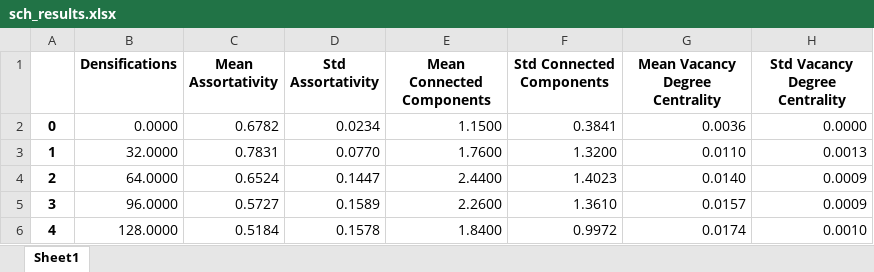
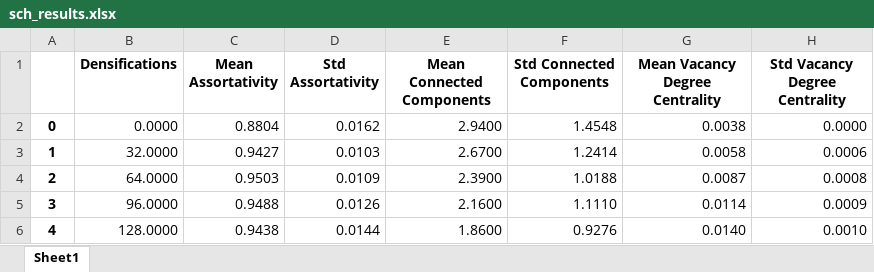
Before and after one commit to cartesian-product/Heterogeneity-in-Network-Models-of-Residential-Segregation, an Excel workbook: sch_results.xlsx, sheet Sheet1, drawn as a sheet; values as stored, in another font and other column widths than the file's, no borders; the diff names each change by its address in the sheet, - before the commit and + after, or states it on an @@ line.

```diff
--- a/sch_results.xlsx (sheet Sheet1)
+++ b/sch_results.xlsx (sheet Sheet1)
-C2 (Mean Assortativity): 0.6782
+C2 (Mean Assortativity): 0.8804
-D2 (Std Assortativity): 0.0234
+D2 (Std Assortativity): 0.0162
-E2 (Mean Connected Components): 1.1500
+E2 (Mean Connected Components): 2.9400
-F2 (Std Connected Components): 0.3841
+F2 (Std Connected Components): 1.4548
-G2 (Mean Vacancy Degree Centrality): 0.0036
+G2 (Mean Vacancy Degree Centrality): 0.0038
-C3 (Mean Assortativity): 0.7831
+C3 (Mean Assortativity): 0.9427
-D3 (Std Assortativity): 0.0770
+D3 (Std Assortativity): 0.0103
-E3 (Mean Connected Components): 1.7600
+E3 (Mean Connected Components): 2.6700
-F3 (Std Connected Components): 1.3200
+F3 (Std Connected Components): 1.2414
-G3 (Mean Vacancy Degree Centrality): 0.0110
+G3 (Mean Vacancy Degree Centrality): 0.0058
-H3 (Std Vacancy Degree Centrality): 0.0013
+H3 (Std Vacancy Degree Centrality): 0.0006
-C4 (Mean Assortativity): 0.6524
+C4 (Mean Assortativity): 0.9503
-D4 (Std Assortativity): 0.1447
+D4 (Std Assortativity): 0.0109
-E4 (Mean Connected Components): 2.4400
+E4 (Mean Connected Components): 2.3900
-F4 (Std Connected Components): 1.4023
+F4 (Std Connected Components): 1.0188
-G4 (Mean Vacancy Degree Centrality): 0.0140
+G4 (Mean Vacancy Degree Centrality): 0.0087
-H4 (Std Vacancy Degree Centrality): 0.0009
+H4 (Std Vacancy Degree Centrality): 0.0008
-C5 (Mean Assortativity): 0.5727
+C5 (Mean Assortativity): 0.9488
-D5 (Std Assortativity): 0.1589
+D5 (Std Assortativity): 0.0126
-E5 (Mean Connected Components): 2.2600
+E5 (Mean Connected Components): 2.1600
-F5 (Std Connected Components): 1.3610
+F5 (Std Connected Components): 1.1110
-G5 (Mean Vacancy Degree Centrality): 0.0157
+G5 (Mean Vacancy Degree Centrality): 0.0114
-C6 (Mean Assortativity): 0.5184
+C6 (Mean Assortativity): 0.9438
-D6 (Std Assortativity): 0.1578
+D6 (Std Assortativity): 0.0144
-E6 (Mean Connected Components): 1.8400
+E6 (Mean Connected Components): 1.8600
-F6 (Std Connected Components): 0.9972
+F6 (Std Connected Components): 0.9276
-G6 (Mean Vacancy Degree Centrality): 0.0174
+G6 (Mean Vacancy Degree Centrality): 0.0140
```
Also changed, not shown: xz_results.xlsx, 6 other files.
